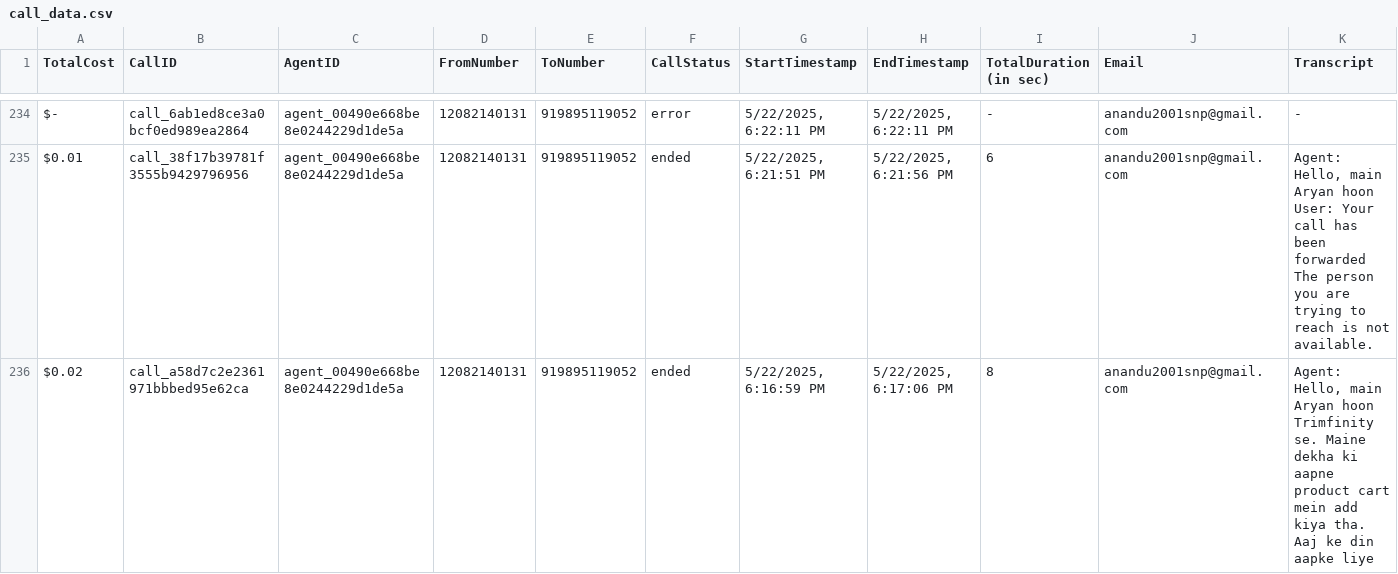
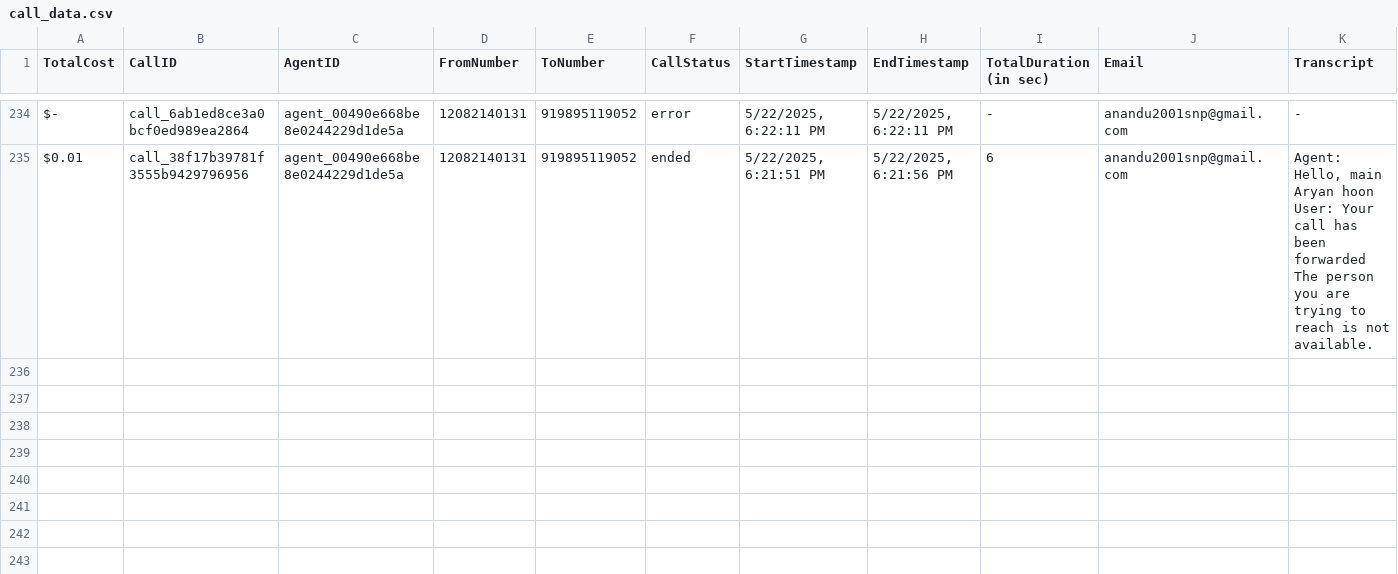
Before and after one commit to Urban-gabru-yog/Trimfinity_Dashboard_1104, a CSV file: data/call_data.csv, drawn as a sheet; only a part is shown, gaps mark what is left out; rows hold the shown columns only; the diff names each change by its address in the sheet, - before the commit and + after, or states it on an @@ line.

```diff
--- a/data/call_data.csv
+++ b/data/call_data.csv
-row 236: $0.02 | call_a58d7c2e2361971bbbed95e62ca | agent_00490e668be8e0244229d1de5a | 12082140131 | 919895119052 | ended | 5/22/2025, 6:16:59 PM | 5/22/2025, 6:17:06 PM | 8 | anandu2001snp@gmail.com | Agent: Hello, main Aryan hoon Trimfinity se. Maine dekha ki aapne product cart mein add kiya tha. Aaj ke din aapke liye
```
Also changed, not shown: data/merged_data.csv, 1 other file.
